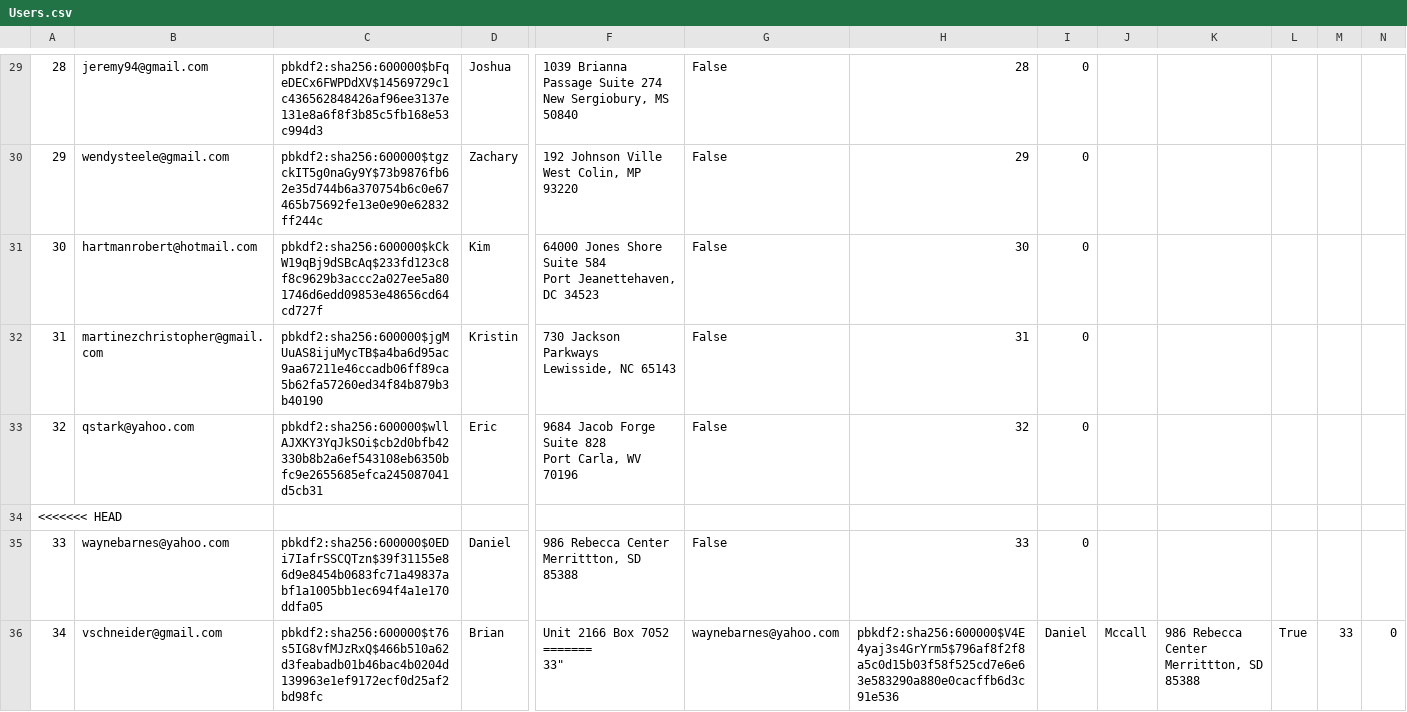
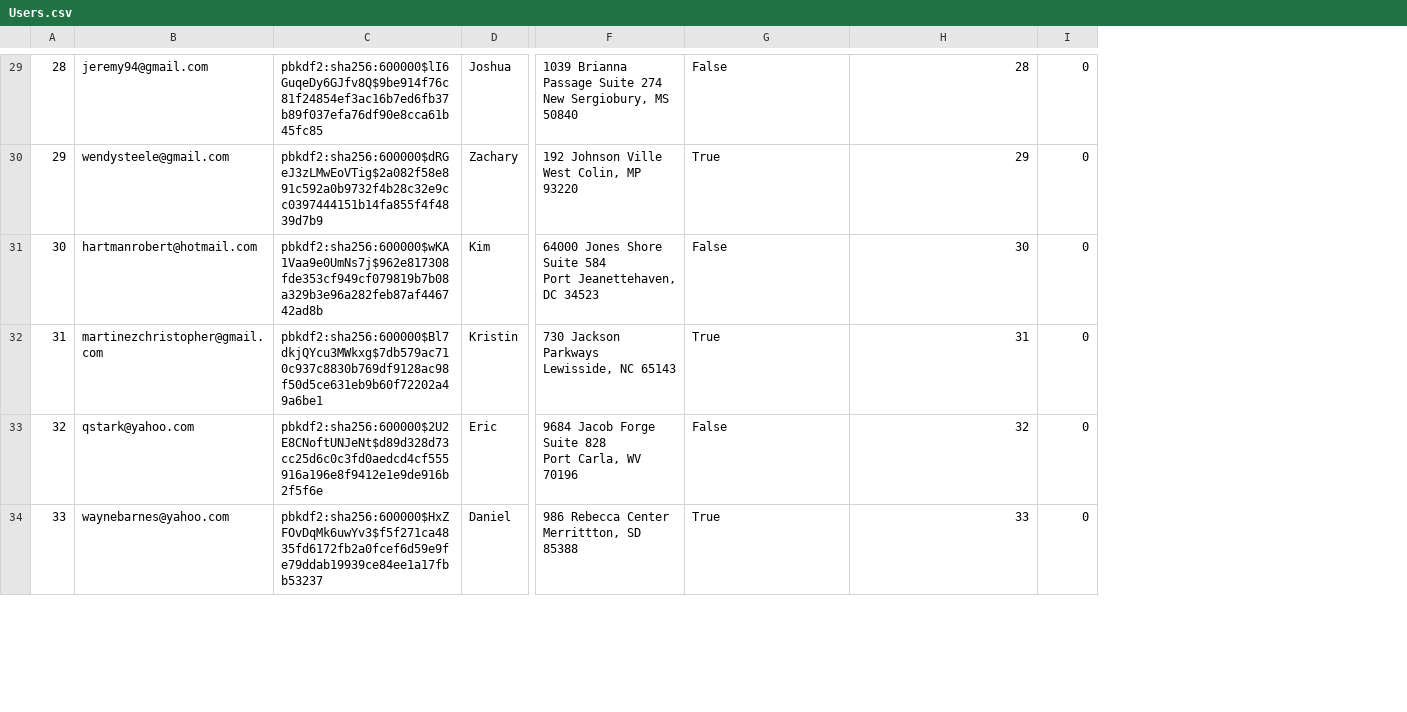
Before and after one commit to mijonathan314/Mini-Amazon, a CSV file: db/generated/Users.csv, drawn as a sheet; only a part is shown, gaps mark what is left out; removed rows and columns are numbered as before the commit, all else as after; rows hold the shown columns only; ↵ is a line break in a cell; the diff covers the shown part only; the diff names each change by its address in the sheet, - before the commit and + after, or states it on an @@ line.

```diff
--- a/db/generated/Users.csv
+++ b/db/generated/Users.csv
-column C, rows 29-33: pbkdf2:sha256:600000$bFqeDECx6FWPDdXV$14569729c1c436562848426af96ee3137e131e8a6f8f3b85c5fb168e53c994d3 | pbkdf2:sha256:600000$tgzckIT5g0naGy9Y$73b9876fb62e35d744b6a370754b6c0e67465b75692fe13e0e90e62832ff244c | pbkdf2:sha256:600000$kCkW19qBj9dSBcAq$233fd123c8f8c9629b3accc2a027ee5a801746d6edd09853e48656cd64cd727f | pbkdf2:sha256:600000$jgMUuAS8ijuMycTB$a4ba6d95ac9aa67211e46ccadb06ff89ca5b62fa57260ed34f84b879b3b40190 | pbkdf2:sha256:600000$wllAJXKY3YqJkSOi$cb2d0bfb42330b8b2a6ef543108eb6350bfc9e2655685efca245087041d5cb31; row 35: pbkdf2:sha256:600000$0EDi7IafrSSCQTzn$39f31155e86d9e8454b0683fc71a49837abf1a1005bb1ec694f4a1e170ddfa05
+column C, rows 29-34: pbkdf2:sha256:600000$lI6GuqeDy6GJfv8Q$9be914f76c81f24854ef3ac16b7ed6fb37b89f037efa76df90e8cca61b45fc85 | pbkdf2:sha256:600000$dRGeJ3zLMwEoVTig$2a082f58e891c592a0b9732f4b28c32e9cc0397444151b14fa855f4f4839d7b9 | pbkdf2:sha256:600000$wKA1Vaa9e0UmNs7j$962e817308fde353cf949cf079819b7b08a329b3e96a282feb87af446742ad8b | pbkdf2:sha256:600000$Bl7dkjQYcu3MWkxg$7db579ac710c937c8830b769df9128ac98f50d5ce631eb9b60f72202a49a6be1 | pbkdf2:sha256:600000$2U2E8CNoftUNJeNt$d89d328d73cc25d6c0c3fd0aedcd4cf555916a196e8f9412e1e9de916b2f5f6e | pbkdf2:sha256:600000$HxZFOvDqMk6uwYv3$f5f271ca4835fd6172fb2a0fcef6d59e9fe79ddab19939ce84ee1a17fbb53237
-column J, empty
-column K, empty
-column L, empty
-column M, empty
-column N, empty
-G30: False
+G30: True
-G32: False
+G32: True
-row 34: <<<<<<< HEAD
-G34: False
+G34: True
-row 36: 34 | vschneider@gmail.com | pbkdf2:sha256:600000$t76s5IG8vfMJzRxQ$466b510a62d3feabadb01b46bac4b0204d139963e1ef9172ecf0d25af2bd98fc | Brian | Unit 2166 Box 7052 ↵ ======= ↵ 33" | waynebarnes@yahoo.com | pbkdf2:sha256:600000$V4E4yaj3s4GrYrm5$796af8f2f8a5c0d15b03f58f525cd7e6e63e583290a880e0cacffb6d3c91e536 | Daniel | Mccall | 986 Rebecca Center ↵ Merrittton, SD 85388 | True | 33 | 0
```
Also changed, not shown: 48 edited cells elsewhere in this file, db/generated/Carts.csv, db/generated/Review_feedback.csv, 6 other files.
